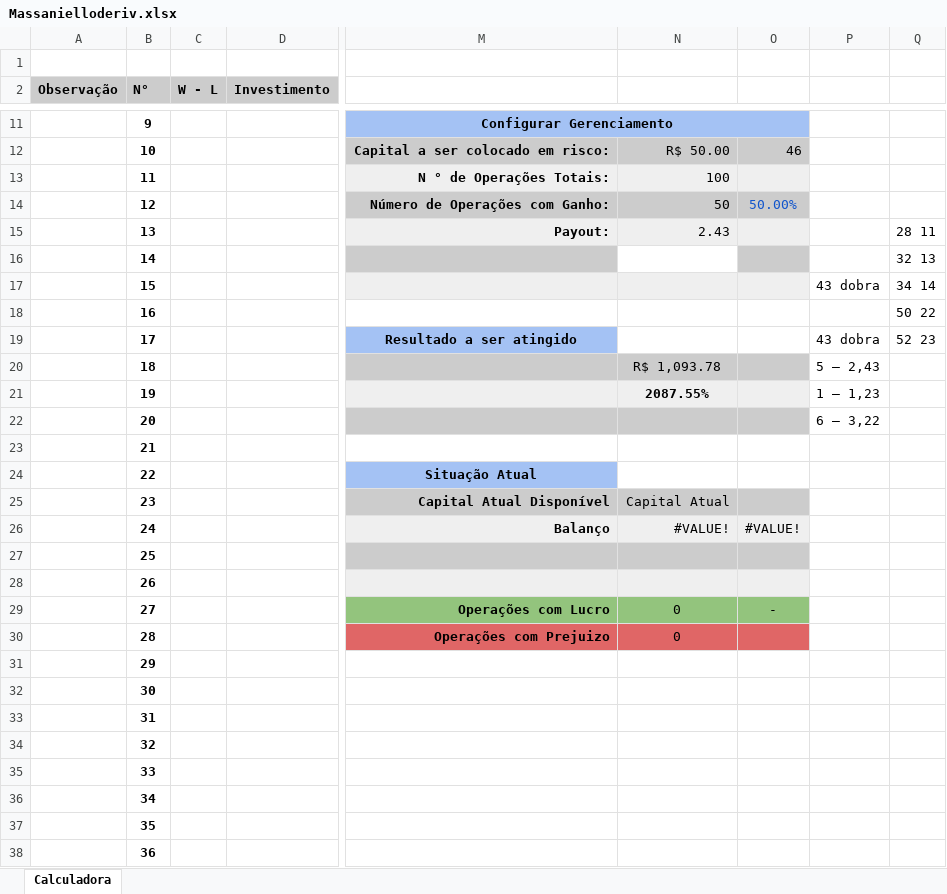
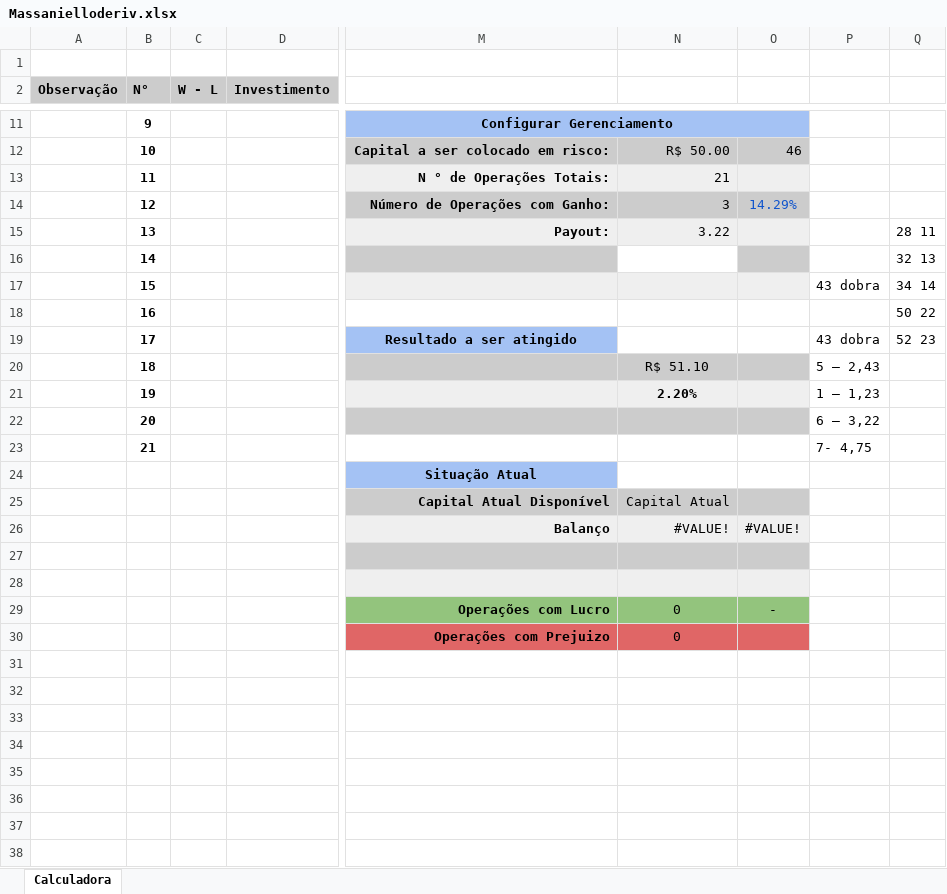
Before and after one commit to ViniciosPsidonik/iq, an Excel workbook: deriv-api/Massanielloderiv.xlsx, sheet Calculadora, drawn as a sheet; only a part is shown, gaps mark what is left out; values as stored, in another font and other column widths than the file's, no borders; charts and pictures and conditional formats not drawn; rows hold the shown columns only; the diff covers the shown part only; the diff names each change by its address in the sheet, - before the commit and + after, or states it on an @@ line.

```diff
--- a/deriv-api/Massanielloderiv.xlsx (sheet Calculadora)
+++ b/deriv-api/Massanielloderiv.xlsx (sheet Calculadora)
-N13: 100
+N13: 21
-N14: 50
+N14: 3
-O14: 50.00%
+O14: 14.29%
-N15: 2.43
+N15: 3.22
-N20: R$ 1,093.78
+N20: R$ 51.10
-N21: 2087.55%
+N21: 2.20%
-P23: (empty)
+P23: 7- 4,75
-B24 (N°): 22
+B24 (N°): (empty)
-B25 (N°): 23
+B25 (N°): (empty)
-B26 (N°): 24
+B26 (N°): (empty)
-B27 (N°): 25
+B27 (N°): (empty)
-B28 (N°): 26
+B28 (N°): (empty)
-B29 (N°): 27
+B29 (N°): (empty)
-B30 (N°): 28
+B30 (N°): (empty)
-row 31:  | 29
-row 32:  | 30
-row 33:  | 31
-row 34:  | 32
-row 35:  | 33
-row 36:  | 34
-row 37:  | 35
-row 38:  | 36
```
Also changed, not shown: 64 removed rows and 1 edited cell elsewhere in this sheet, charts or pictures, 25 other files.
